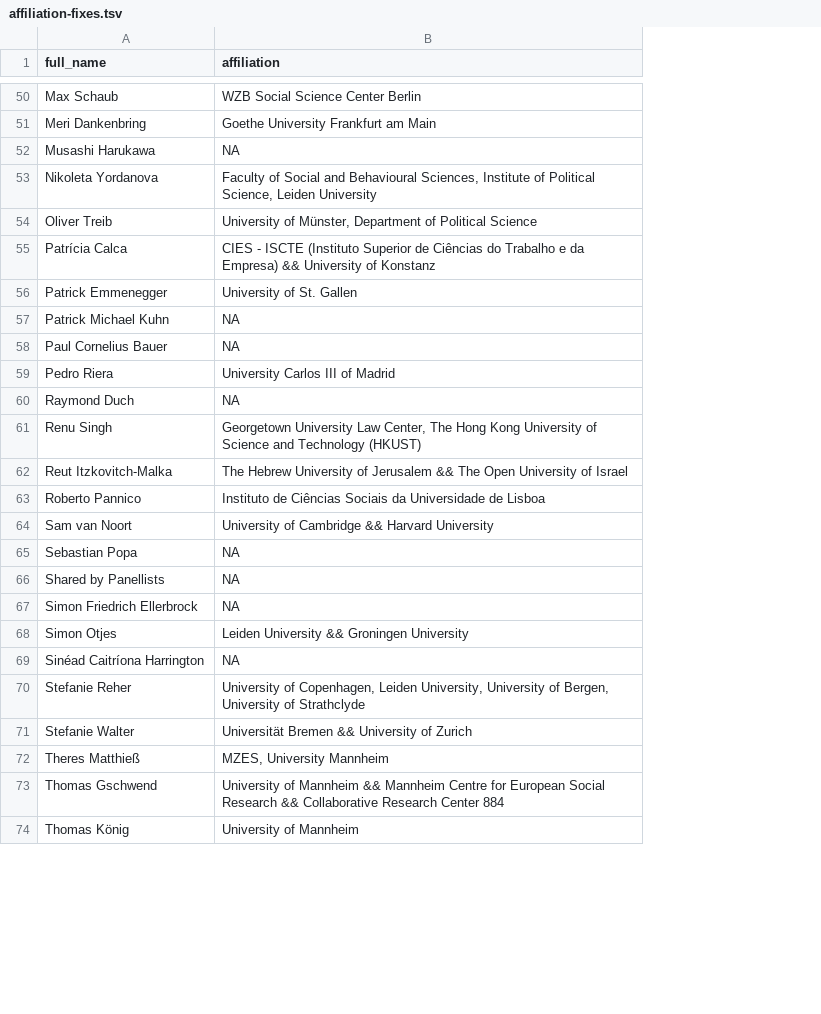
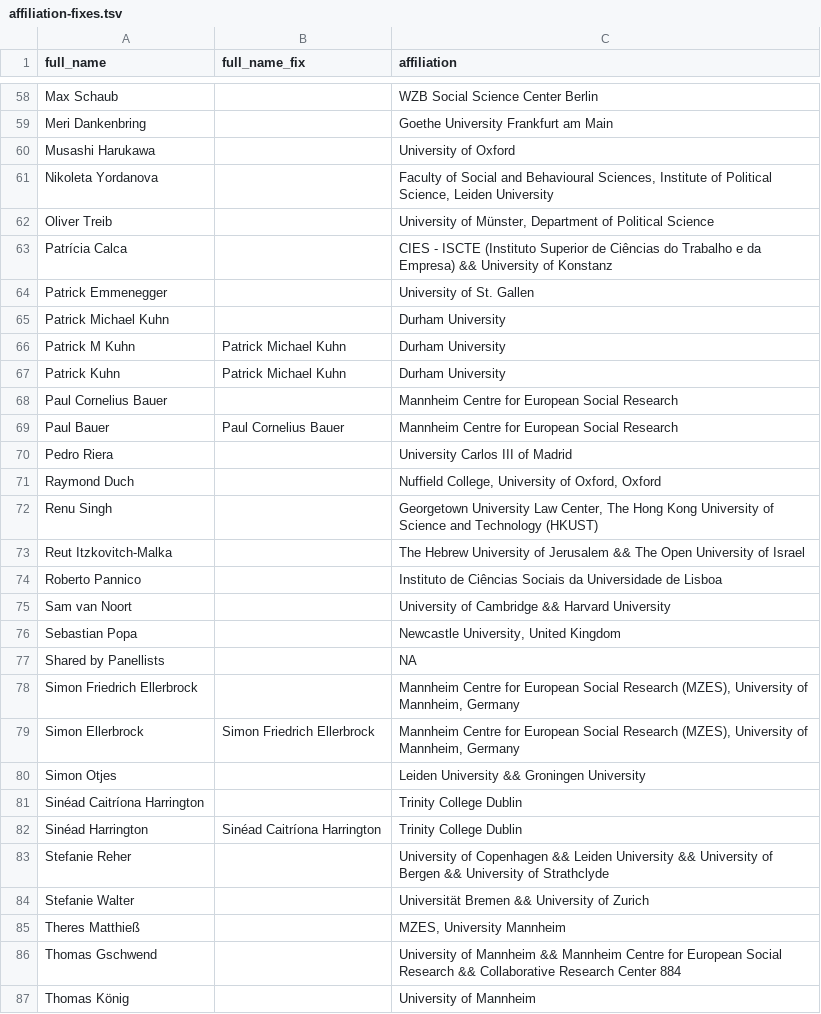
Before and after one commit to briatte/epsa2021, a TSV file: data/affiliation-fixes.tsv, drawn as a sheet; only a part is shown, gaps mark what is left out; addresses are those after the commit; the diff covers the shown part only; the diff names each change by its address in the sheet, - before the commit and + after, or states it on an @@ line.

Commit message:
additional affiliation (and name) fixes

```diff
--- a/data/affiliation-fixes.tsv
+++ b/data/affiliation-fixes.tsv
+column B (full_name_fix), empty
-C60 (affiliation): NA
+C60 (affiliation): University of Oxford
-C65 (affiliation): NA
+C65 (affiliation): Durham University
+row 66: Patrick M Kuhn | Patrick Michael Kuhn | Durham University
+row 67: Patrick Kuhn | Patrick Michael Kuhn | Durham University
-C68 (affiliation): NA
+C68 (affiliation): Mannheim Centre for European Social Research
+row 69: Paul Bauer | Paul Cornelius Bauer | Mannheim Centre for European Social Research
-C71 (affiliation): NA
+C71 (affiliation): Nuffield College, University of Oxford, Oxford
-C76 (affiliation): NA
+C76 (affiliation): Newcastle University, United Kingdom
-C78 (affiliation): NA
+C78 (affiliation): Mannheim Centre for European Social Research (MZES), University of Mannheim, Germany
+row 79: Simon Ellerbrock | Simon Friedrich Ellerbrock | Mannheim Centre for European Social Research (MZES), University of Mannheim, Germany
-C81 (affiliation): NA
+C81 (affiliation): Trinity College Dublin
+row 82: Sinéad Harrington | Sinéad Caitríona Harrington | Trinity College Dublin
-C83 (affiliation): University of Copenhagen, Leiden University, University of Bergen, University of…
+C83 (affiliation): University of Copenhagen && Leiden University && University of Bergen && University of…
```
Also changed, not shown: 10 added rows and 20 edited cells elsewhere in this file, data/affiliation-problems.tsv, 1 other file.
